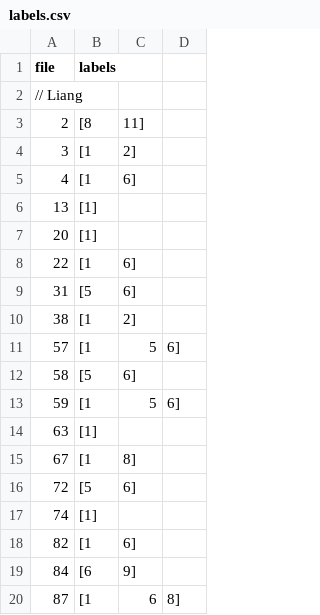
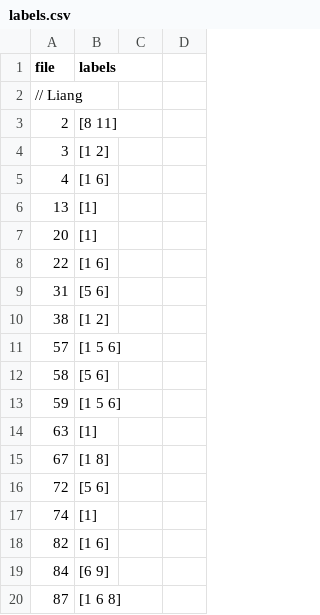
Before and after one commit to sam901122/2022_Fall_TM_Final, a CSV file: text_mining/labels.csv, drawn as a sheet; only a part is shown; the diff covers the shown part only.

Commit message:
chagne

```diff
--- a/text_mining/labels.csv
+++ b/text_mining/labels.csv
@@ -2,19 +2,19 @@ file, labels
 // Liang
-2, [8, 11]
-3, [1, 2]
-4, [1, 6]
+2, [8 11]
+3, [1 2]
+4, [1 6]
 13, [1]
 20, [1]
-22, [1, 6]
-31, [5, 6]
-38, [1, 2]
-57, [1, 5, 6]
-58, [5, 6]
-59, [1, 5, 6]
+22, [1 6]
+31, [5 6]
+38, [1 2]
+57, [1 5 6]
+58, [5 6]
+59, [1 5 6]
 63, [1]
-67, [1, 8]
-72, [5, 6]
+67, [1 8]
+72, [5 6]
 74, [1]
-82, [1, 6]
-84, [6, 9]
-87, [1, 6, 8]
+82, [1 6]
+84, [6 9]
+87, [1 6 8]
```
Also changed, not shown: 5 edited cells elsewhere in this file.
